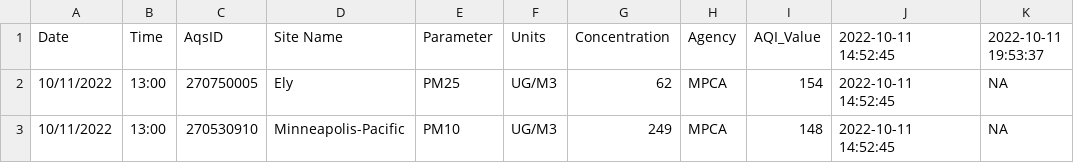
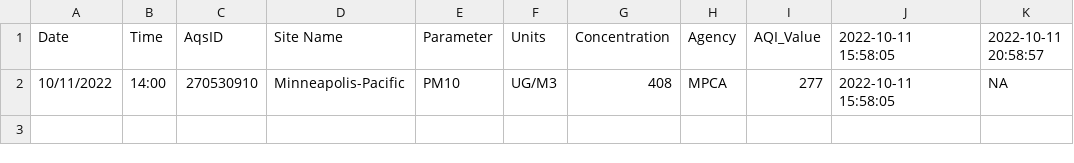
Before and after one commit to MPCA-air/aqi-watch, a CSV file: data/aqi_previous.csv, drawn as a sheet.

```diff
--- a/data/aqi_previous.csv
+++ b/data/aqi_previous.csv
@@ -1,3 +1,2 @@
-"Date","Time","AqsID","Site Name","Parameter","Units","Concentration","Agency","AQI_Value","2022-10-11 14:52:45","2022-10-11 19:53:37"
-"10/11/2022","13:00","270750005","Ely","PM25","UG/M3",62,"MPCA",154,"2022-10-11 14:52:45",NA
-"10/11/2022","13:00","270530910","Minneapolis-Pacific ","PM10","UG/M3",249,"MPCA",148,"2022-10-11 14:52:45",NA
+"Date","Time","AqsID","Site Name","Parameter","Units","Concentration","Agency","AQI_Value","2022-10-11 15:58:05","2022-10-11 20:58:57"
+"10/11/2022","14:00","270530910","Minneapolis-Pacific ","PM10","UG/M3",408,"MPCA",277,"2022-10-11 15:58:05",NA
```
Also changed, not shown: 8 other files.
